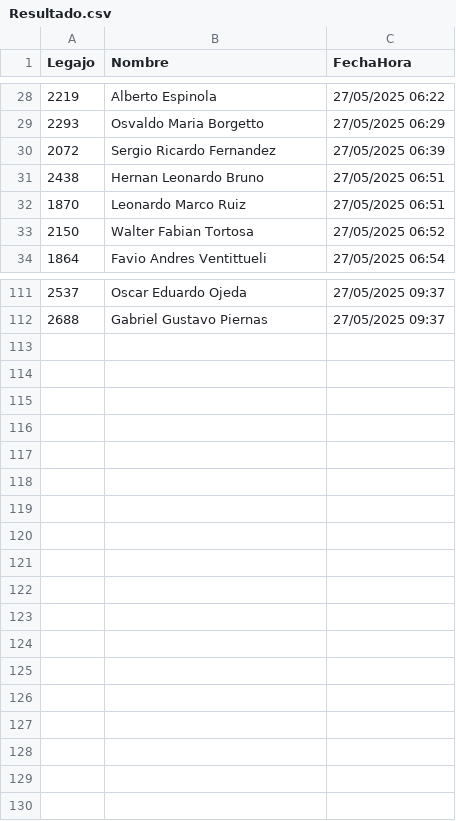
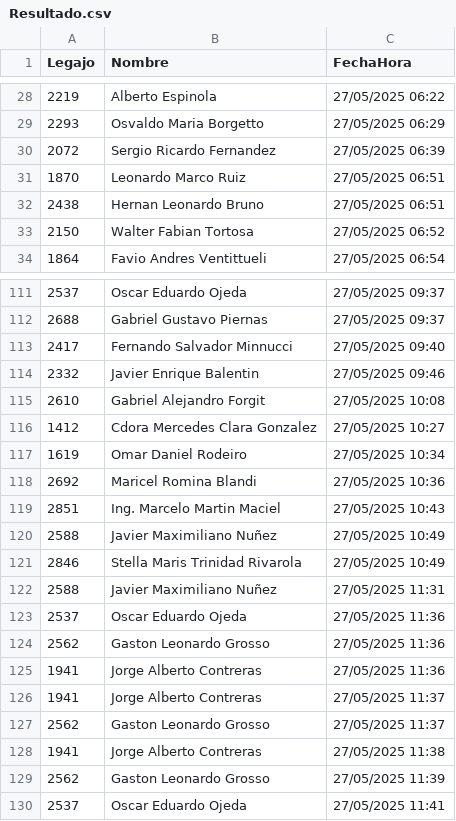
Before and after one commit to javierNuez/betafichadaapp, a CSV file: Resultado.csv, drawn as a sheet; only a part is shown, gaps mark what is left out; the diff covers the shown part only.

```diff
--- a/Resultado.csv
+++ b/Resultado.csv
@@ -30,4 +30,4 @@ Legajo,Nombre,FechaHora
 2072,Sergio Ricardo Fernandez,27/05/2025 06:39
+1870,Leonardo Marco Ruiz,27/05/2025 06:51
 2438,Hernan Leonardo Bruno,27/05/2025 06:51
-1870,Leonardo Marco Ruiz,27/05/2025 06:51
 2150,Walter Fabian Tortosa,27/05/2025 06:52
@@ -112 +112,19 @@ Legajo,Nombre,FechaHora
 2688,Gabriel Gustavo Piernas,27/05/2025 09:37
+2417,Fernando Salvador Minnucci,27/05/2025 09:40
+2332,Javier Enrique Balentin,27/05/2025 09:46
+2610,Gabriel Alejandro Forgit,27/05/2025 10:08
+1412,Cdora Mercedes Clara Gonzalez,27/05/2025 10:27
+1619,Omar Daniel Rodeiro,27/05/2025 10:34
+2692,Maricel Romina Blandi,27/05/2025 10:36
+2851,Ing. Marcelo Martin Maciel,27/05/2025 10:43
+2588,Javier Maximiliano Nuñez,27/05/2025 10:49
+2846,Stella Maris Trinidad Rivarola,27/05/2025 10:49
+2588,Javier Maximiliano Nuñez,27/05/2025 11:31
+2537,Oscar Eduardo Ojeda,27/05/2025 11:36
+2562,Gaston Leonardo Grosso,27/05/2025 11:36
+1941,Jorge Alberto Contreras,27/05/2025 11:36
+1941,Jorge Alberto Contreras,27/05/2025 11:37
+2562,Gaston Leonardo Grosso,27/05/2025 11:37
+1941,Jorge Alberto Contreras,27/05/2025 11:38
+2562,Gaston Leonardo Grosso,27/05/2025 11:39
+2537,Oscar Eduardo Ojeda,27/05/2025 11:41
```
Also changed, not shown: 9 moved rows elsewhere in this file, 2 other files.
